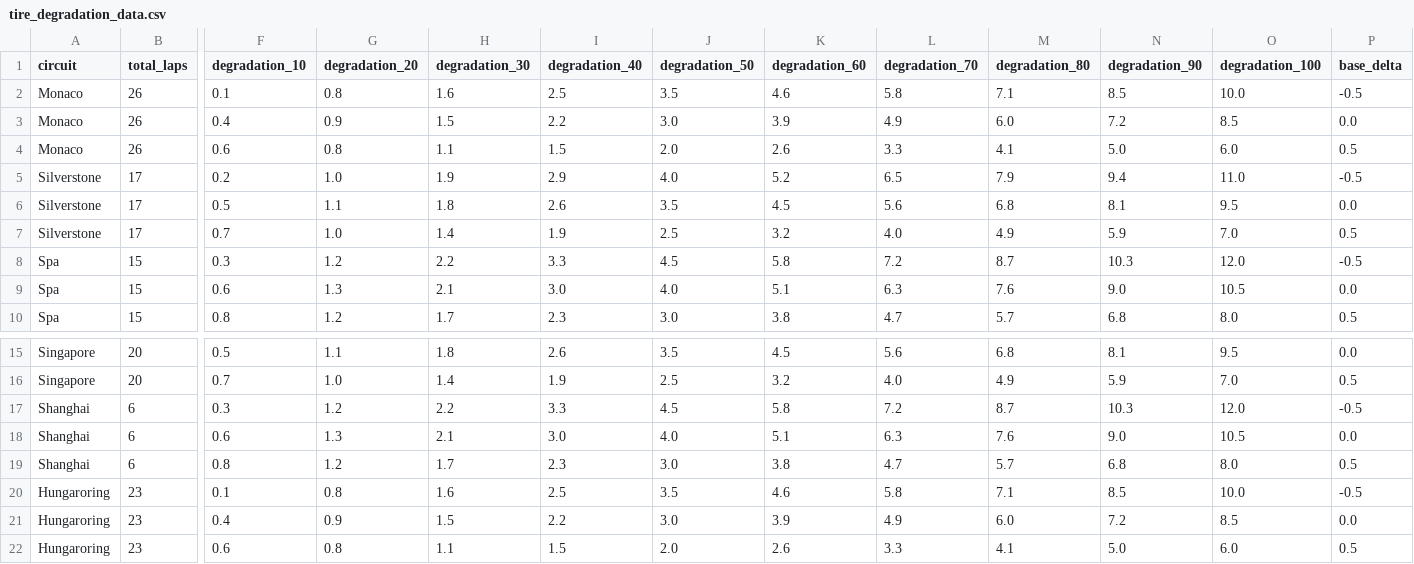
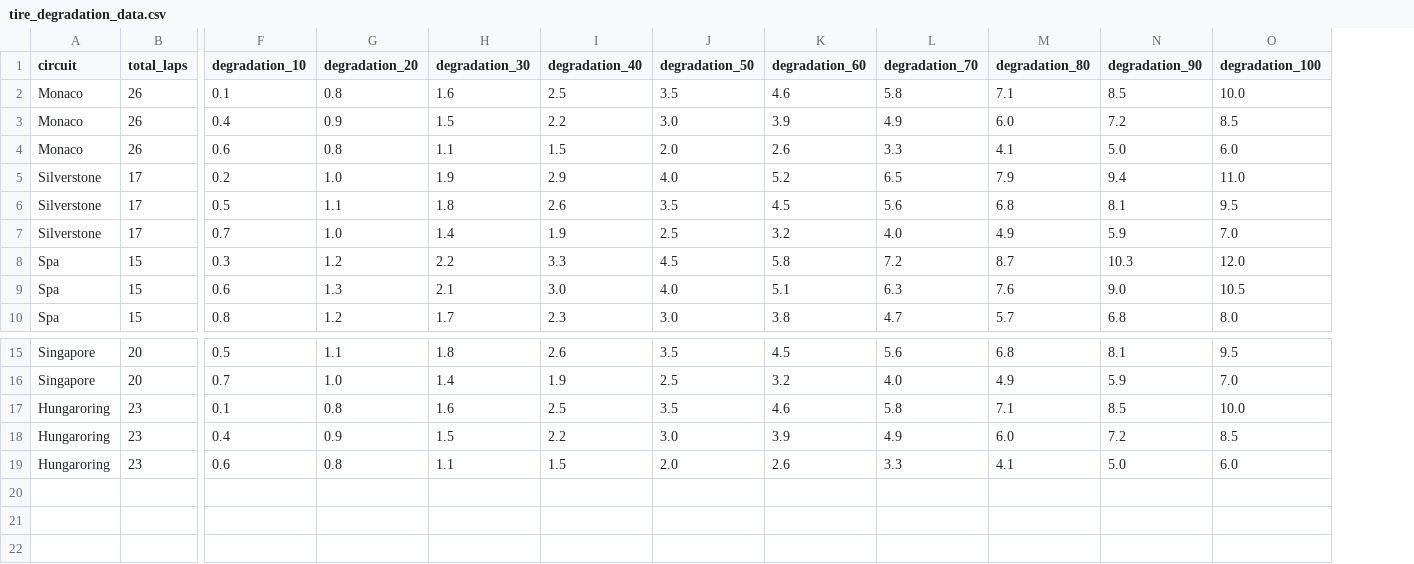
Before and after one commit to ljlleo7-prog/DeltaDash-Online-Helper, a CSV file: build/tire_degradation_data.csv, drawn as a sheet; only a part is shown, gaps mark what is left out; rows hold the shown columns only; the diff names each change by its address in the sheet, - before the commit and + after, or states it on an @@ line.

Commit message:
Build 37 - Bugfix Push/Conserve

```diff
--- a/build/tire_degradation_data.csv
+++ b/build/tire_degradation_data.csv
-column P (base_delta), rows 2-10: -0.5 | 0.0 | 0.5 | -0.5 | 0.0 | 0.5 | -0.5 | 0.0 | 0.5; rows 15-16: 0.0 | 0.5; rows 20-22: -0.5 | 0.0 | 0.5
-row 17: Shanghai | 6 | 0.3 | 1.2 | 2.2 | 3.3 | 4.5 | 5.8 | 7.2 | 8.7 | 10.3 | 12.0 | -0.5
-row 18: Shanghai | 6 | 0.6 | 1.3 | 2.1 | 3.0 | 4.0 | 5.1 | 6.3 | 7.6 | 9.0 | 10.5 | 0.0
-row 19: Shanghai | 6 | 0.8 | 1.2 | 1.7 | 2.3 | 3.0 | 3.8 | 4.7 | 5.7 | 6.8 | 8.0 | 0.5
```
Also changed, not shown: generated/tire_degradation_data.csv, public/tire_degradation_data.csv, 15 other files.
